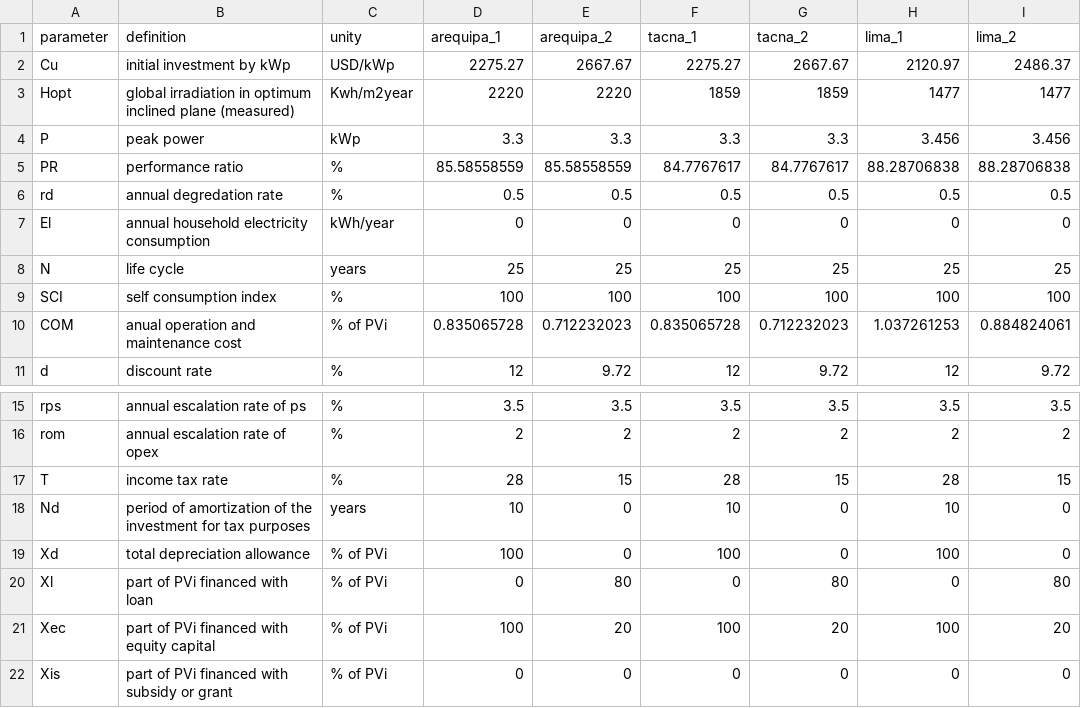
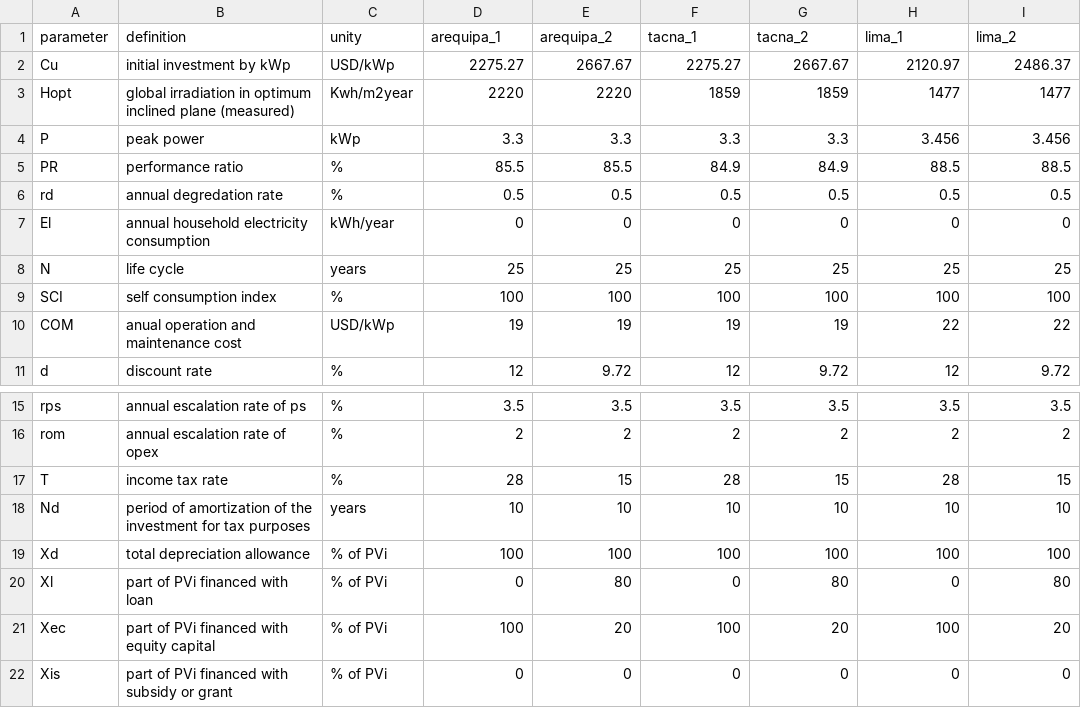
Before and after one commit to muchoux/SWC_muriel, a CSV file: parameters/parameters_clean.csv, drawn as a sheet; only a part is shown, gaps mark what is left out.

```diff
--- a/parameters/parameters_clean.csv
+++ b/parameters/parameters_clean.csv
@@ -4,3 +4,3 @@ Hopt;global irradiation in optimum inclined plane (measured);Kwh/m2year;2220;222
 P;peak power;kWp;3.3;3.3;3.3;3.3;3.456;3.456
-PR;performance ratio;%;85.58558559;85.58558559;84.7767617;84.7767617;88.28706838;88.28706838
+PR;performance ratio;%;85.5;85.5;84.9;84.9;88.5;88.5
 rd;annual degredation rate;%;0.5;0.5;0.5;0.5;0.5;0.5
@@ -9,3 +9,3 @@ N;life cycle;years;25;25;25;25;25;25
 SCI;self consumption index;%;100;100;100;100;100;100
-COM;anual operation and maintenance cost;% of PVi;0.835065728;0.712232023;0.835065728;0.712232023;1.037261253;0.884824061
+COM;anual operation and maintenance cost;USD/kWp;19;19;19;19;22;22
 d;discount rate;%;12;9.72;12;9.72;12;9.72
@@ -17,4 +17,4 @@ rom;annual escalation rate of opex;%;2;2;2;2;2;2
 T;income tax rate;%;28;15;28;15;28;15
-Nd;period of amortization of the investment for tax purposes;years;10;0;10;0;10;0
-Xd;total depreciation allowance;% of PVi;100;0;100;0;100;0
+Nd;period of amortization of the investment for tax purposes;years;10;10;10;10;10;10
+Xd;total depreciation allowance;% of PVi;100;100;100;100;100;100
 Xl;part of PVi financed with loan;% of PVi;0;80;0;80;0;80
```
Also changed, not shown: parameters/parameters_clean_talavera.csv, 2 other files.
